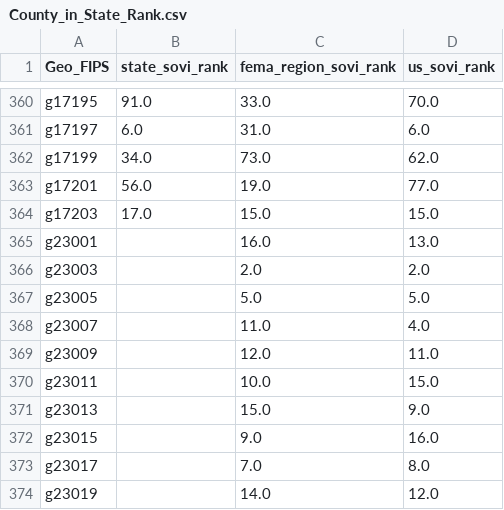
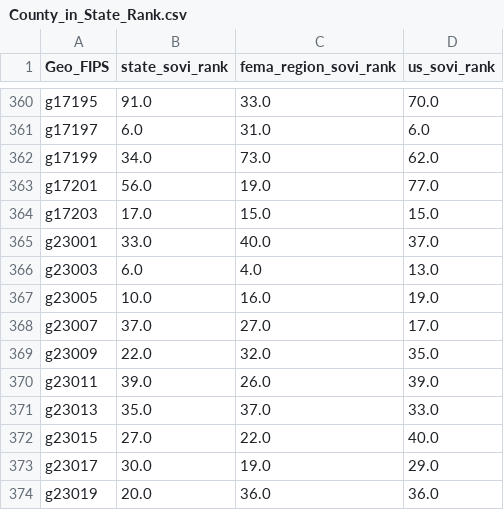
Before and after one commit to geoss/sovi-validity, a CSV file: data/output/County_in_State_Rank.csv, drawn as a sheet; only a part is shown, gaps mark what is left out; the diff covers the shown part only.

Commit message:
more output data fixes, cleanup.

```diff
--- a/data/output/County_in_State_Rank.csv
+++ b/data/output/County_in_State_Rank.csv
@@ -364,11 +364,11 @@ g17201,56.0,19.0,77.0
 g17203,17.0,15.0,15.0
-g23001,,16.0,13.0
-g23003,,2.0,2.0
-g23005,,5.0,5.0
-g23007,,11.0,4.0
-g23009,,12.0,11.0
-g23011,,10.0,15.0
-g23013,,15.0,9.0
-g23015,,9.0,16.0
-g23017,,7.0,8.0
-g23019,,14.0,12.0
+g23001,33.0,40.0,37.0
+g23003,6.0,4.0,13.0
+g23005,10.0,16.0,19.0
+g23007,37.0,27.0,17.0
+g23009,22.0,32.0,35.0
+g23011,39.0,26.0,39.0
+g23013,35.0,37.0,33.0
+g23015,27.0,22.0,40.0
+g23017,30.0,19.0,29.0
+g23019,20.0,36.0,36.0
```
Also changed, not shown: 88 edited cells elsewhere in this file, 2 other files.
